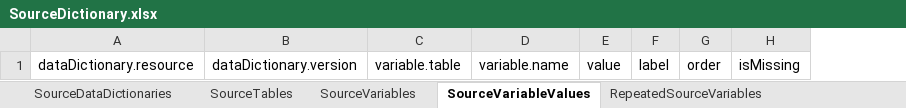
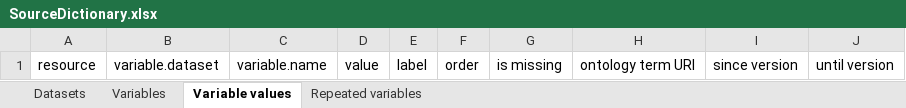
Before and after one commit to molgenis/molgenis-emx2, an Excel workbook: docs/resources/SourceDictionary.xlsx, sheet Variable values, drawn as a sheet; values as stored, in another font and other column widths than the file's, no borders; removed rows and columns are numbered as before the commit, all else as after; the diff names each change by its address in the sheet, - before the commit and + after, or states it on an @@ line.

Commit message:
Feat: update docs (#2029)
* update in docs, update resources for data model 3.x

```diff
--- a/docs/resources/SourceDictionary.xlsx (sheet Variable values)
+++ b/docs/resources/SourceDictionary.xlsx (sheet Variable values)
-sheet tab: SourceTables
+sheet tab: Datasets
-sheet tab: SourceVariables
+sheet tab: Variables
-sheet tab: SourceVariableValues
+sheet tab: Variable values
-sheet tab: RepeatedSourceVariables
+sheet tab: Repeated variables
-sheet tab: SourceDataDictionaries
-column A, row 1: dataDictionary.resource
-column B, row 1: dataDictionary.version
-column C, row 1: variable.table
+column A, row 1: resource
+column B, row 1: variable.dataset
-column H, row 1: isMissing
+column G, row 1: is missing
+column H, row 1: ontology term URI
+column I, row 1: since version
+column J, row 1: until version
```
Also changed, not shown: sheet Datasets, sheet Variables, sheet Repeated variables, other sheet tabs, docs/resources/SourceDictionary_testCohort.xlsx, docs/resources/TargetDictionary.xlsx, 10 other files.
